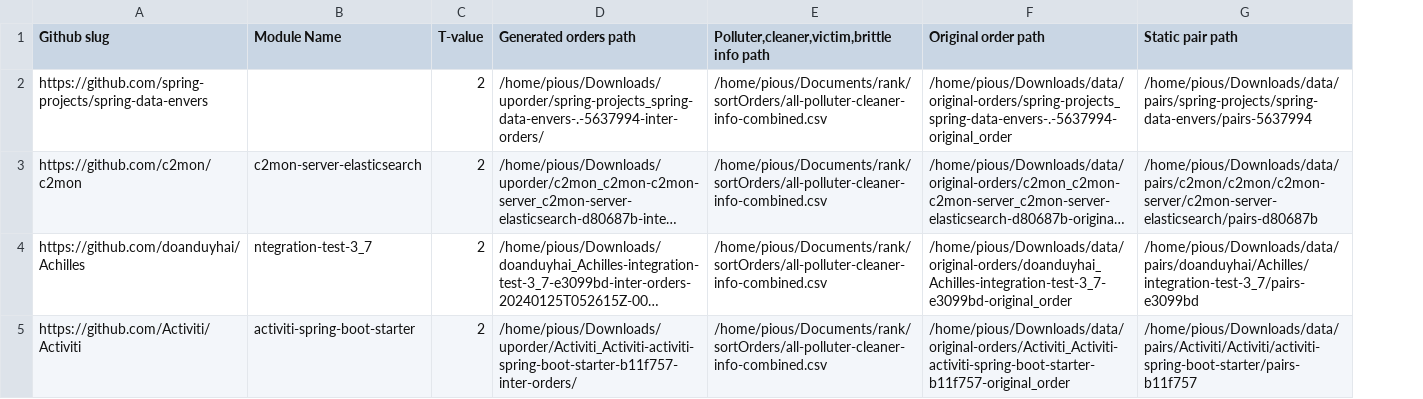
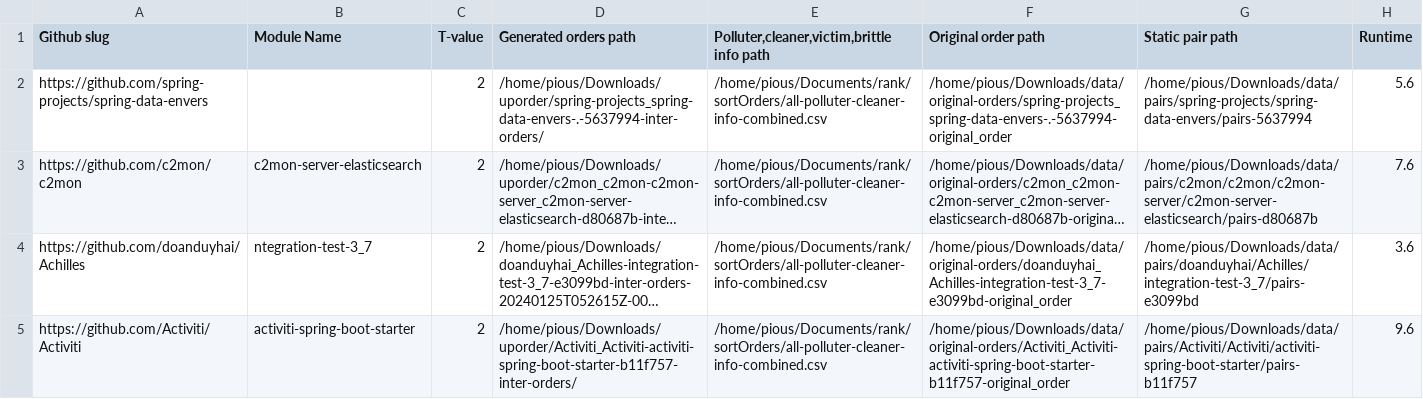
Before and after one commit to pioushasan2305/sortOrders, a CSV file: inputwork.csv, drawn as a sheet; long unchanged cells end in …; the diff names each change by its address in the sheet, - before the commit and + after, or states it on an @@ line.

```diff
--- a/inputwork.csv
+++ b/inputwork.csv
+column H (Runtime), rows 2-5: 5.6 | 7.6 | 3.6 | 9.6
```
Also changed, not shown: 17 other files.
